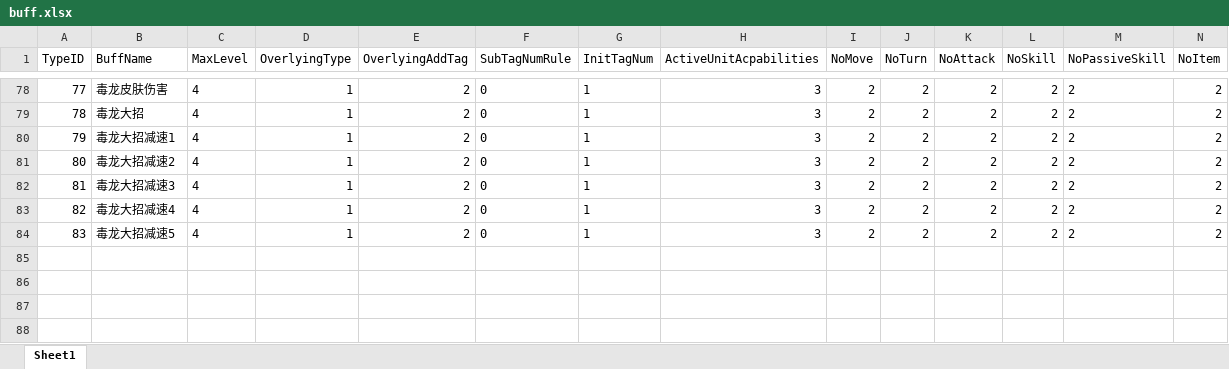
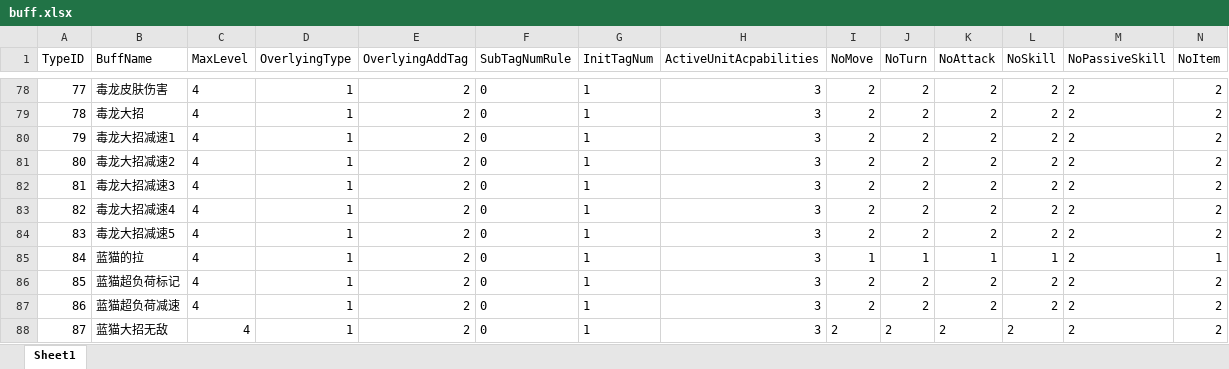
Before and after one commit to lvshiling/dotanet, an Excel workbook: bin/conf/buff.xlsx, sheet Sheet1, drawn as a sheet; only a part is shown, gaps mark what is left out; values as stored, in another font and other column widths than the file's, no borders; rows hold the shown columns only; the diff names each change by its address in the sheet, - before the commit and + after, or states it on an @@ line.

```diff
--- a/bin/conf/buff.xlsx (sheet Sheet1)
+++ b/bin/conf/buff.xlsx (sheet Sheet1)
+row 85: 84 | 蓝猫的拉 | 4 | 1 | 2 | 0 | 1 | 3 | 1 | 1 | 1 | 1 | 2 | 1
+row 86: 85 | 蓝猫超负荷标记 | 4 | 1 | 2 | 0 | 1 | 3 | 2 | 2 | 2 | 2 | 2 | 2
+row 87: 86 | 蓝猫超负荷减速 | 4 | 1 | 2 | 0 | 1 | 3 | 2 | 2 | 2 | 2 | 2 | 2
+row 88: 87 | 蓝猫大招无敌 | 4 | 1 | 2 | 0 | 1 | 3 | 2 | 2 | 2 | 2 | 2 | 2
```
Also changed, not shown: bin/conf/halo.xlsx, bin/conf/skills.xlsx, 7 other files.
